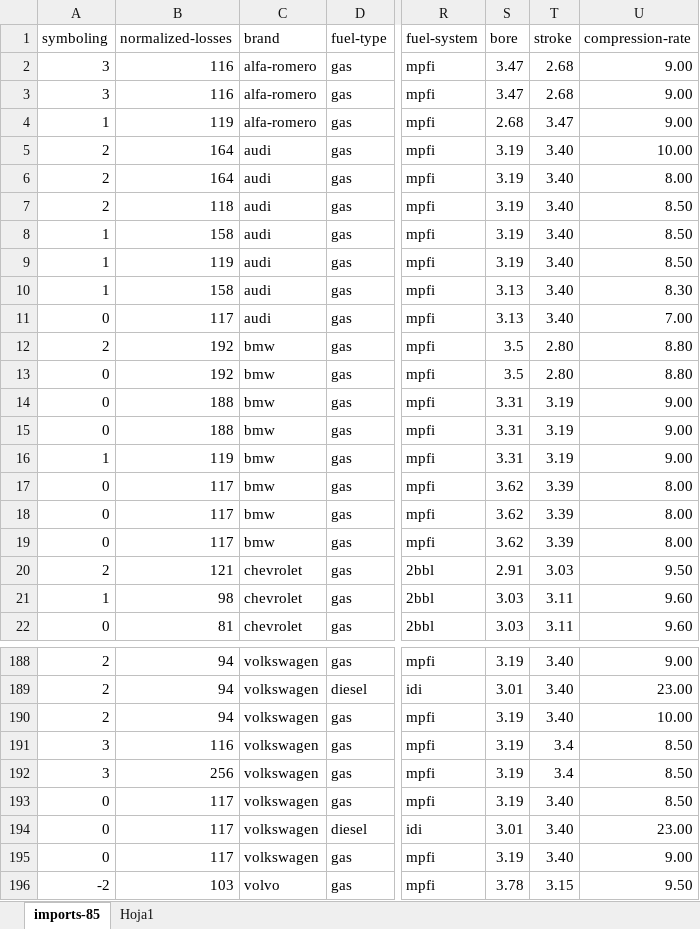
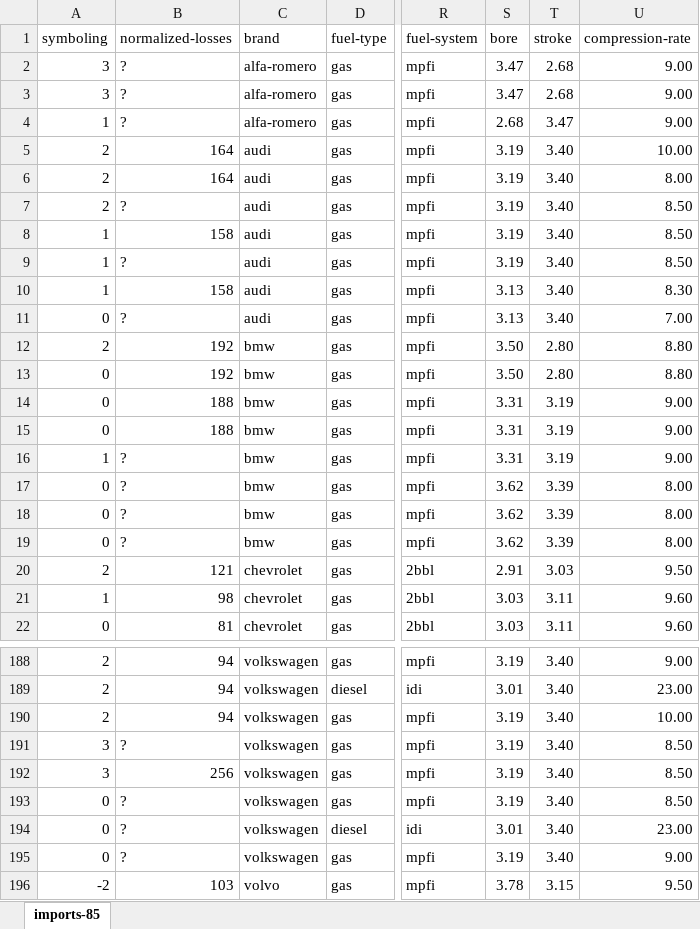
Before and after one commit to Andres-Shadow/artificial-intelligence, an Excel workbook: datasets-raw/automoviles.xlsx, sheet imports-85, drawn as a sheet; only a part is shown, gaps mark what is left out; values as stored, in another font and other column widths than the file's, no cell formats; charts and pictures not drawn; the diff covers the shown part only; the diff names each change by its address in the sheet, - before the commit and + after, or states it on an @@ line.

```diff
--- a/datasets-raw/automoviles.xlsx (sheet imports-85)
+++ b/datasets-raw/automoviles.xlsx (sheet imports-85)
-sheet tab: Hoja1
-B2:B3 (normalized-losses): 116
+B2:B3 (normalized-losses): ?
-B4 (normalized-losses): 119
+B4 (normalized-losses): ?
-B7 (normalized-losses): 118
+B7 (normalized-losses): ?
-B9 (normalized-losses): 119
+B9 (normalized-losses): ?
-B11 (normalized-losses): 117
+B11 (normalized-losses): ?
-S12:S13 (bore): 3.5
+S12:S13 (bore): 3.50
-B16 (normalized-losses): 119
+B16 (normalized-losses): ?
-B17:B19 (normalized-losses): 117
+B17:B19 (normalized-losses): ?
-B191 (normalized-losses): 116
+B191 (normalized-losses): ?
-T191:T192 (stroke): 3.4
+T191:T192 (stroke): 3.40
-B193:B195 (normalized-losses): 117
+B193:B195 (normalized-losses): ?
```
Also changed, not shown: 2 removed rows and 52 edited cells elsewhere in this sheet, cell formats, charts or pictures.
